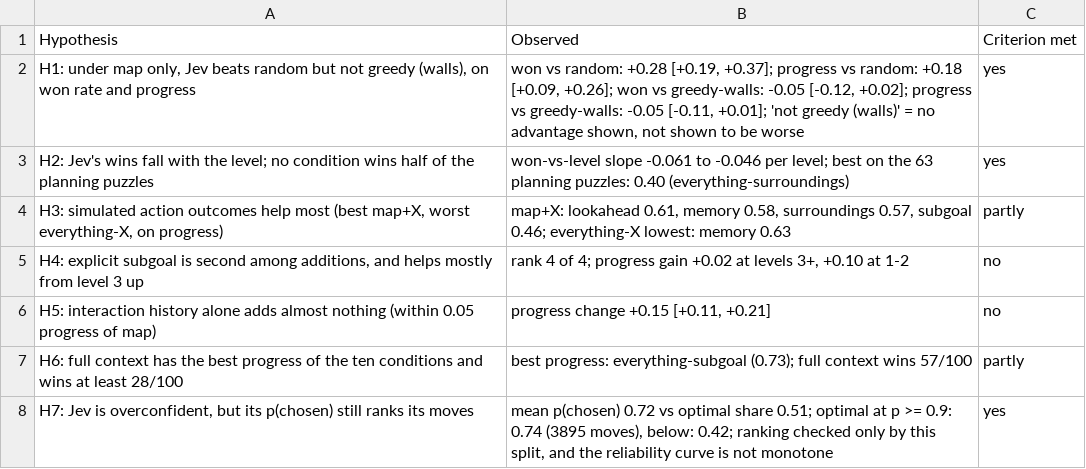
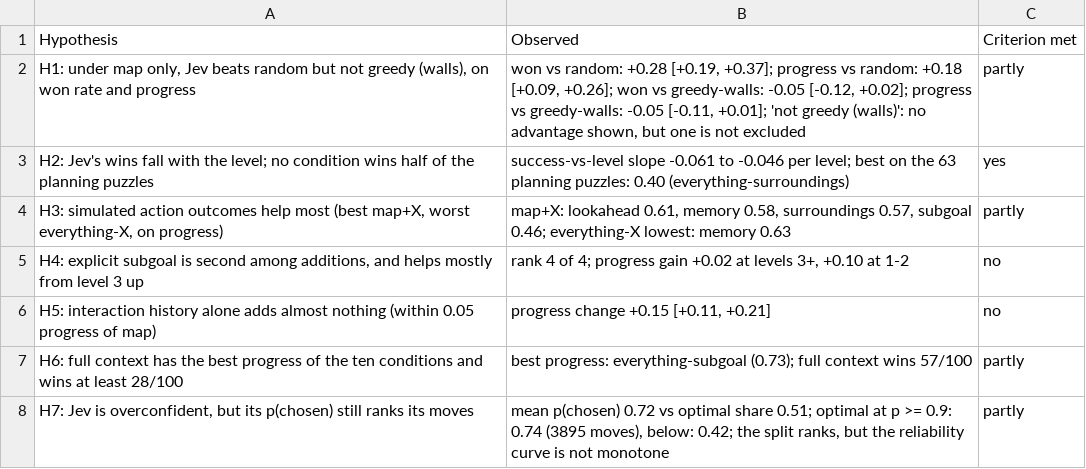
Before and after one commit to Exemocaro/System-One-Control-Bench, a CSV file: analysis/out/hypotheses.csv, drawn as a sheet.

```diff
--- a/analysis/out/hypotheses.csv
+++ b/analysis/out/hypotheses.csv
@@ -1,4 +1,4 @@
 Hypothesis,Observed,Criterion met
-"H1: under map only, Jev beats random but not greedy (walls), on won rate and progress","won vs random: +0.28 [+0.19, +0.37]; progress vs random: +0.18 [+0.09, +0.26]; won vs greedy-walls: -0.05 [-0.12, +0.02]; progress vs greedy-walls: -0.05 [-0.11, +0.01]; 'not greedy (walls)' = no advantage shown, not shown to be worse",yes
-H2: Jev's wins fall with the level; no condition wins half of the planning puzzles,won-vs-level slope -0.061 to -0.046 per level; best on the 63 planning puzzles: 0.40 (everything-surroundings),yes
+"H1: under map only, Jev beats random but not greedy (walls), on won rate and progress","won vs random: +0.28 [+0.19, +0.37]; progress vs random: +0.18 [+0.09, +0.26]; won vs greedy-walls: -0.05 [-0.12, +0.02]; progress vs greedy-walls: -0.05 [-0.11, +0.01]; 'not greedy (walls)': no advantage shown, but one is not excluded",partly
+H2: Jev's wins fall with the level; no condition wins half of the planning puzzles,success-vs-level slope -0.061 to -0.046 per level; best on the 63 planning puzzles: 0.40 (everything-surroundings),yes
 "H3: simulated action outcomes help most (best map+X, worst everything-X, on progress)","map+X: lookahead 0.61, memory 0.58, surroundings 0.57, subgoal 0.46; everything-X lowest: memory 0.63",partly
@@ -7,2 +7,2 @@ H5: interaction history alone adds almost nothing (within 0.05 progress of map),
 H6: full context has the best progress of the ten conditions and wins at least 28/100,best progress: everything-subgoal (0.73); full context wins 57/100,partly
-"H7: Jev is overconfident, but its p(chosen) still ranks its moves","mean p(chosen) 0.72 vs optimal share 0.51; optimal at p >= 0.9: 0.74 (3895 moves), below: 0.42; ranking checked only by this split, and the reliability curve is not monotone",yes
+"H7: Jev is overconfident, but its p(chosen) still ranks its moves","mean p(chosen) 0.72 vs optimal share 0.51; optimal at p >= 0.9: 0.74 (3895 moves), below: 0.42; the split ranks, but the reliability curve is not monotone",partly
```
Also changed, not shown: analysis/out/action_spaces.csv, analysis/out/components.csv, 21 other files.
